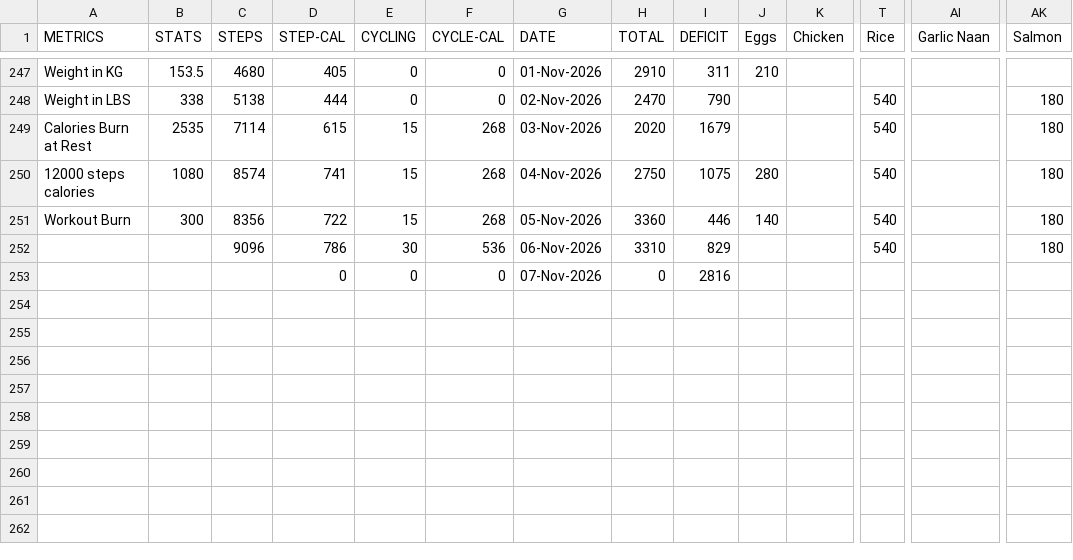
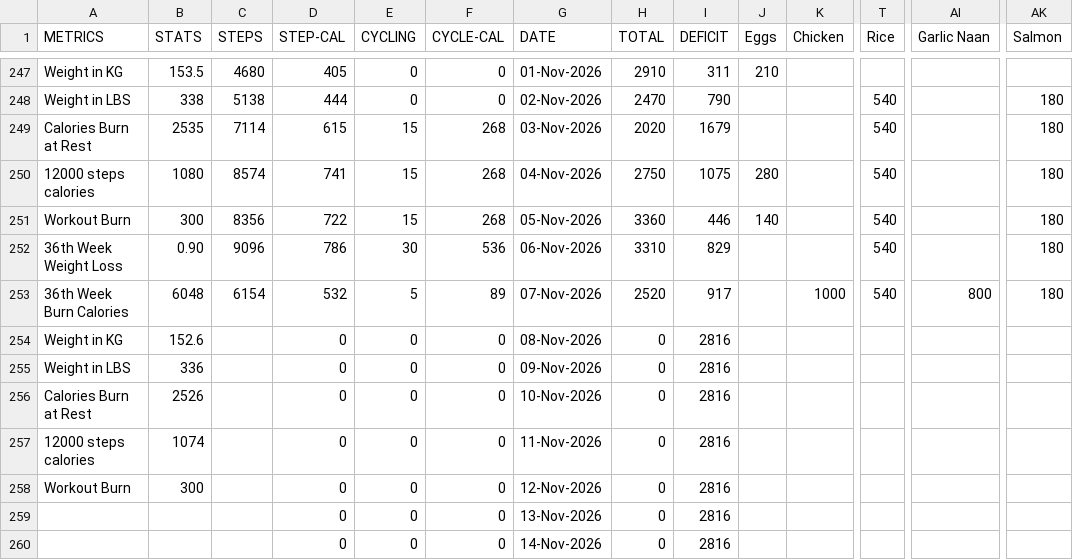
Before and after one commit to gauthiii/weight_flowchart, a CSV file: data/calories.csv, drawn as a sheet; only a part is shown, gaps mark what is left out; addresses are those after the commit; rows hold the shown columns only; the diff names each change by its address in the sheet, - before the commit and + after, or states it on an @@ line.

```diff
--- a/data/calories.csv
+++ b/data/calories.csv
-A252 (METRICS): (empty)
+A252 (METRICS): 36th Week Weight Loss
-B252 (STATS): (empty)
+B252 (STATS): 0.90
+row 253: 36th Week Burn Calories | 6048 | 6154 | 532 | 5 | 89 | 07-Nov-2026 | 2520 | 917 |  | 1000 | 540 | 800 | 180
+row 254: Weight in KG | 152.6 |  | 0 | 0 | 0 | 08-Nov-2026 | 0 | 2816
+row 255: Weight in LBS | 336 |  | 0 | 0 | 0 | 09-Nov-2026 | 0 | 2816
+row 256: Calories Burn at Rest | 2526 |  | 0 | 0 | 0 | 10-Nov-2026 | 0 | 2816
+row 257: 12000 steps calories | 1074 |  | 0 | 0 | 0 | 11-Nov-2026 | 0 | 2816
+row 258: Workout Burn | 300 |  | 0 | 0 | 0 | 12-Nov-2026 | 0 | 2816
-G259 (DATE): 07-Nov-2026
+G259 (DATE): 13-Nov-2026
+row 260:  |  |  | 0 | 0 | 0 | 14-Nov-2026 | 0 | 2816
```
Also changed, not shown: data/expenses.csv, 4 other files.
